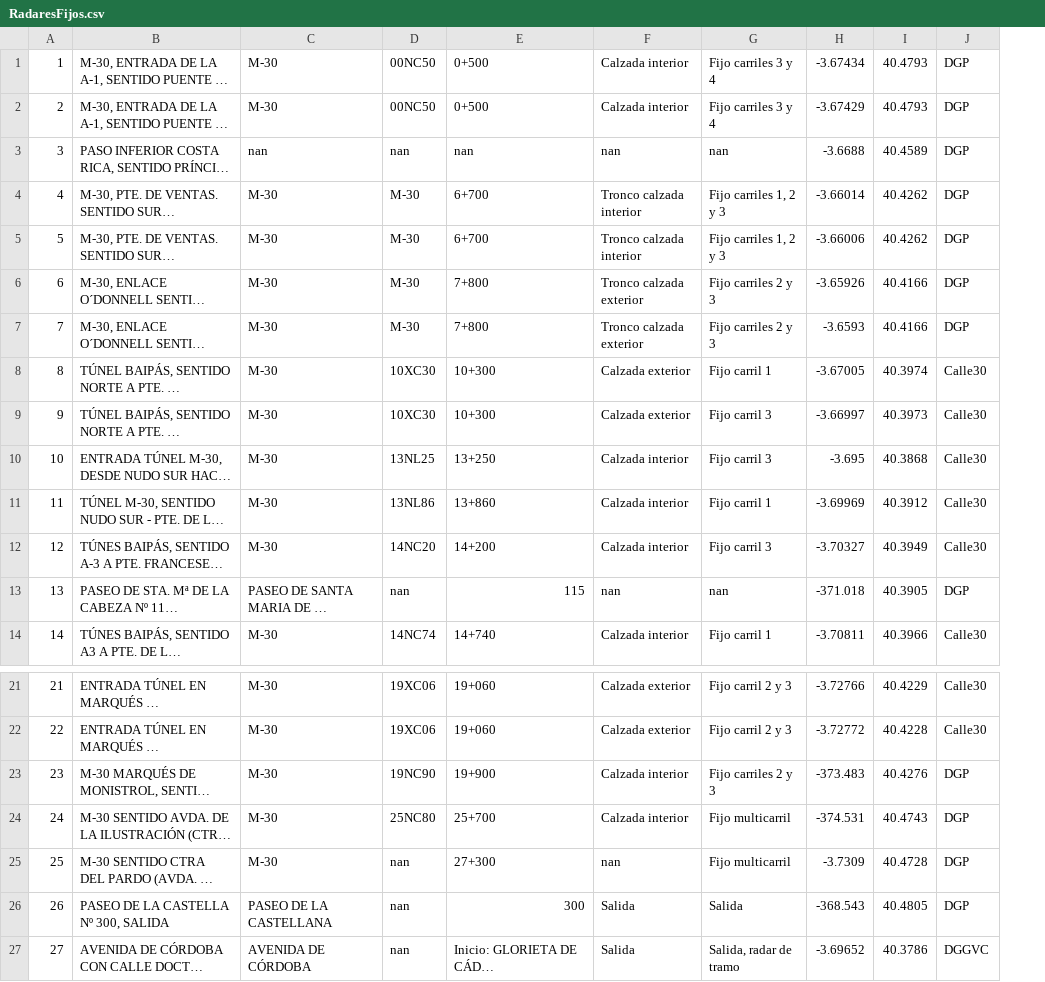
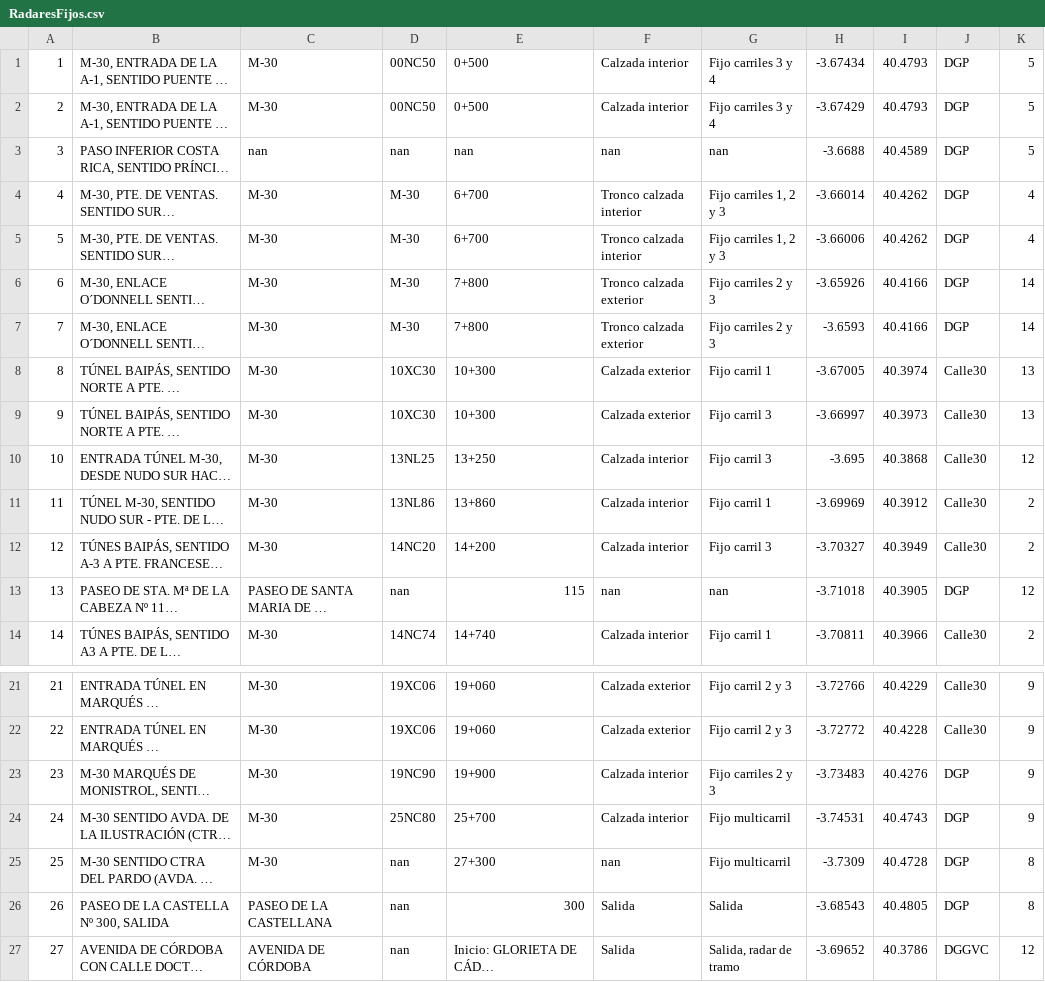
Before and after one commit to lucaramirezo/Traffic-Network-Transparency2.0, a CSV file: Datasets/RadaresFijos.csv, drawn as a sheet; only a part is shown, gaps mark what is left out; long unchanged cells end in …; the diff names each change by its address in the sheet, - before the commit and + after, or states it on an @@ line.

Commit message:
radaresFijos

```diff
--- a/Datasets/RadaresFijos.csv
+++ b/Datasets/RadaresFijos.csv
+column K, rows 1-14: 5 | 5 | 5 | 4 | 4 | 14 | 14 | 13 | 13 | 12 | 2 | 2 | 12 | 2; rows 21-27: 9 | 9 | 9 | 9 | 8 | 8 | 12
-H13: -371.018
+H13: -3.71018
-H23: -373.483
+H23: -3.73483
-H24: -374.531
+H24: -3.74531
-H26: -368.543
+H26: -3.68543
```
